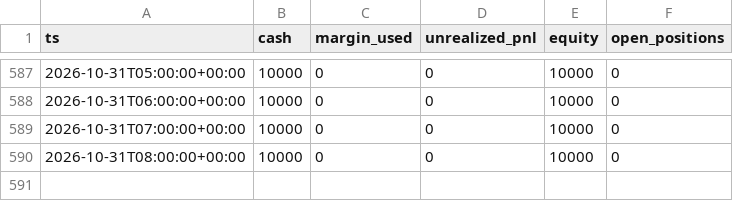
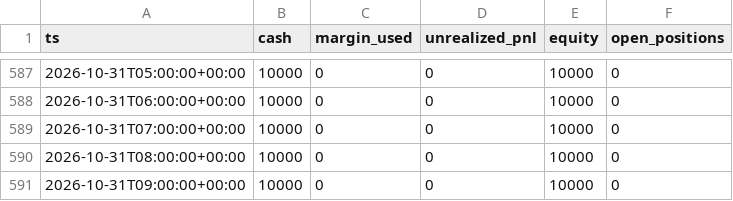
Before and after one commit to klonnist/crypto-paper-bot, a CSV file: ledgers_h1/vwap_reentry/equity.csv, drawn as a sheet; only a part is shown, gaps mark what is left out.

```diff
--- a/ledgers_h1/vwap_reentry/equity.csv
+++ b/ledgers_h1/vwap_reentry/equity.csv
@@ -590 +590,2 @@ ts,cash,margin_used,unrealized_pnl,equity,open_positions
 2026-10-31T08:00:00+00:00,10000,0,0,10000,0
+2026-10-31T09:00:00+00:00,10000,0,0,10000,0
```
Also changed, not shown: 3 other files.
